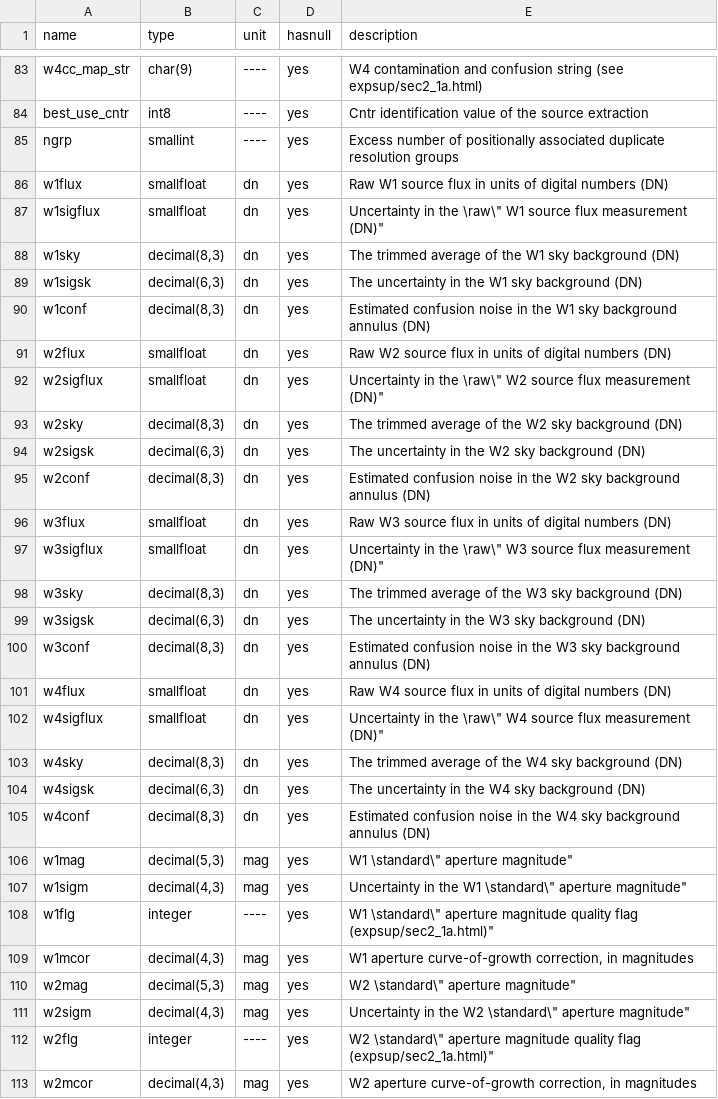
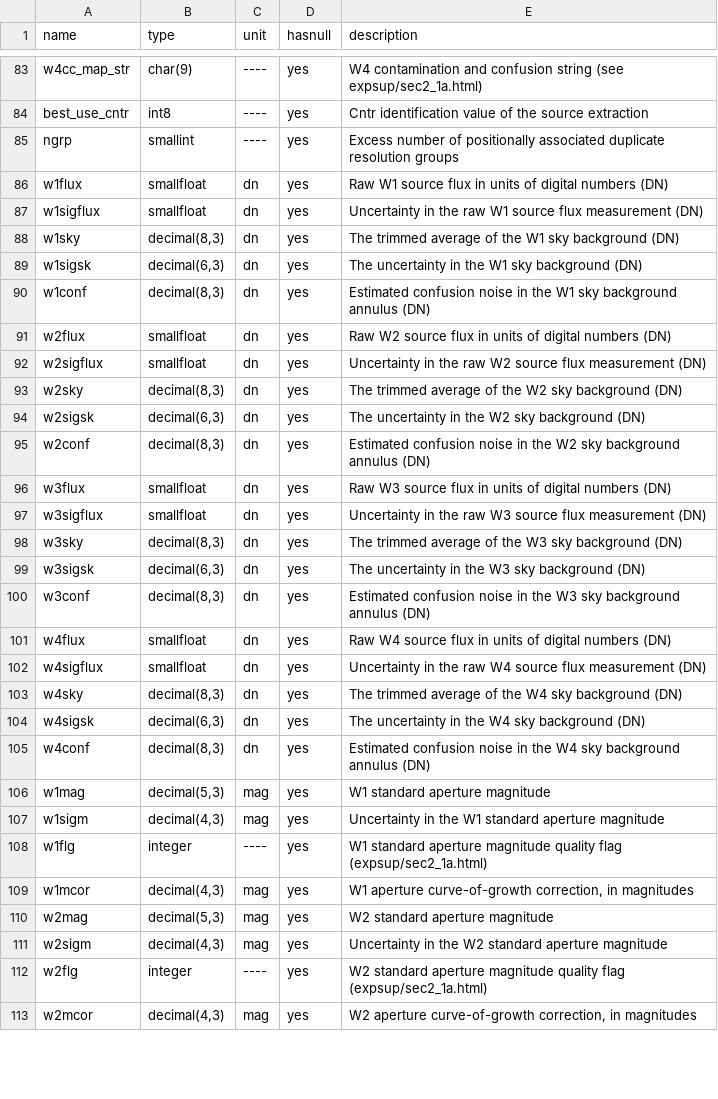
Before and after one commit to ywyw/dat-wise, a CSV file: columns.csv, drawn as a sheet; only a part is shown, gaps mark what is left out; the diff covers the shown part only.

Commit message:
remove escaped quotes

```diff
--- a/columns.csv
+++ b/columns.csv
@@ -86,3 +86,3 @@ ngrp,smallint,----,yes,"Excess number of positionally associated duplicate resol
 w1flux,smallfloat,dn,yes,"Raw W1 source flux in units of digital numbers (DN)"
-w1sigflux,smallfloat,dn,yes,"Uncertainty in the \"raw\" W1 source flux measurement (DN)"
+w1sigflux,smallfloat,dn,yes,"Uncertainty in the raw W1 source flux measurement (DN)"
 w1sky,"decimal(8,3)",dn,yes,"The trimmed average of the W1 sky background (DN)"
@@ -91,3 +91,3 @@ w1conf,"decimal(8,3)",dn,yes,"Estimated confusion noise in the W1 sky background
 w2flux,smallfloat,dn,yes,"Raw W2 source flux in units of digital numbers (DN)"
-w2sigflux,smallfloat,dn,yes,"Uncertainty in the \"raw\" W2 source flux measurement (DN)"
+w2sigflux,smallfloat,dn,yes,"Uncertainty in the raw W2 source flux measurement (DN)"
 w2sky,"decimal(8,3)",dn,yes,"The trimmed average of the W2 sky background (DN)"
@@ -96,3 +96,3 @@ w2conf,"decimal(8,3)",dn,yes,"Estimated confusion noise in the W2 sky background
 w3flux,smallfloat,dn,yes,"Raw W3 source flux in units of digital numbers (DN)"
-w3sigflux,smallfloat,dn,yes,"Uncertainty in the \"raw\" W3 source flux measurement (DN)"
+w3sigflux,smallfloat,dn,yes,"Uncertainty in the raw W3 source flux measurement (DN)"
 w3sky,"decimal(8,3)",dn,yes,"The trimmed average of the W3 sky background (DN)"
@@ -101,3 +101,3 @@ w3conf,"decimal(8,3)",dn,yes,"Estimated confusion noise in the W3 sky background
 w4flux,smallfloat,dn,yes,"Raw W4 source flux in units of digital numbers (DN)"
-w4sigflux,smallfloat,dn,yes,"Uncertainty in the \"raw\" W4 source flux measurement (DN)"
+w4sigflux,smallfloat,dn,yes,"Uncertainty in the raw W4 source flux measurement (DN)"
 w4sky,"decimal(8,3)",dn,yes,"The trimmed average of the W4 sky background (DN)"
@@ -105,9 +105,9 @@ w4sigsk,"decimal(6,3)",dn,yes,"The uncertainty in the W4 sky background (DN)"
 w4conf,"decimal(8,3)",dn,yes,"Estimated confusion noise in the W4 sky background annulus (DN)"
-w1mag,"decimal(5,3)",mag,yes,"W1 \"standard\" aperture magnitude"
-w1sigm,"decimal(4,3)",mag,yes,"Uncertainty in the W1 \"standard\" aperture magnitude"
-w1flg,integer,----,yes,"W1 \"standard\" aperture magnitude quality flag (expsup/sec2_1a.html)"
+w1mag,"decimal(5,3)",mag,yes,"W1 standard aperture magnitude"
+w1sigm,"decimal(4,3)",mag,yes,"Uncertainty in the W1 standard aperture magnitude"
+w1flg,integer,----,yes,"W1 standard aperture magnitude quality flag (expsup/sec2_1a.html)"
 w1mcor,"decimal(4,3)",mag,yes,"W1 aperture curve-of-growth correction, in magnitudes"
-w2mag,"decimal(5,3)",mag,yes,"W2 \"standard\" aperture magnitude"
-w2sigm,"decimal(4,3)",mag,yes,"Uncertainty in the W2 \"standard\" aperture magnitude"
-w2flg,integer,----,yes,"W2 \"standard\" aperture magnitude quality flag (expsup/sec2_1a.html)"
+w2mag,"decimal(5,3)",mag,yes,"W2 standard aperture magnitude"
+w2sigm,"decimal(4,3)",mag,yes,"Uncertainty in the W2 standard aperture magnitude"
+w2flg,integer,----,yes,"W2 standard aperture magnitude quality flag (expsup/sec2_1a.html)"
 w2mcor,"decimal(4,3)",mag,yes,"W2 aperture curve-of-growth correction, in magnitudes"
```
Also changed, not shown: 103 edited cells elsewhere in this file.
